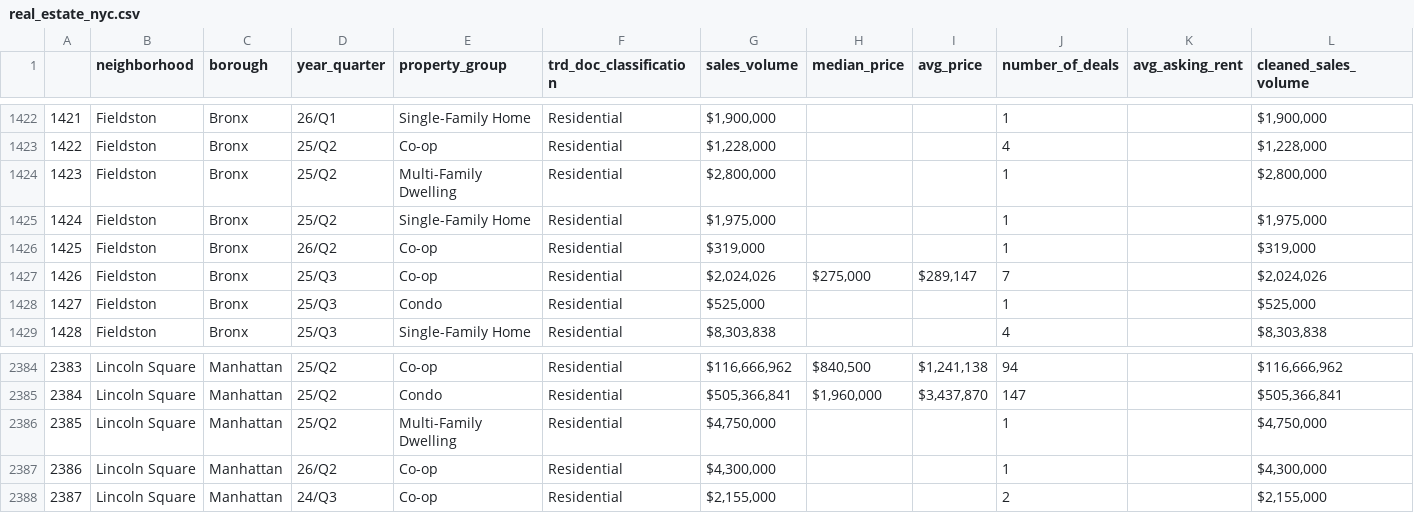
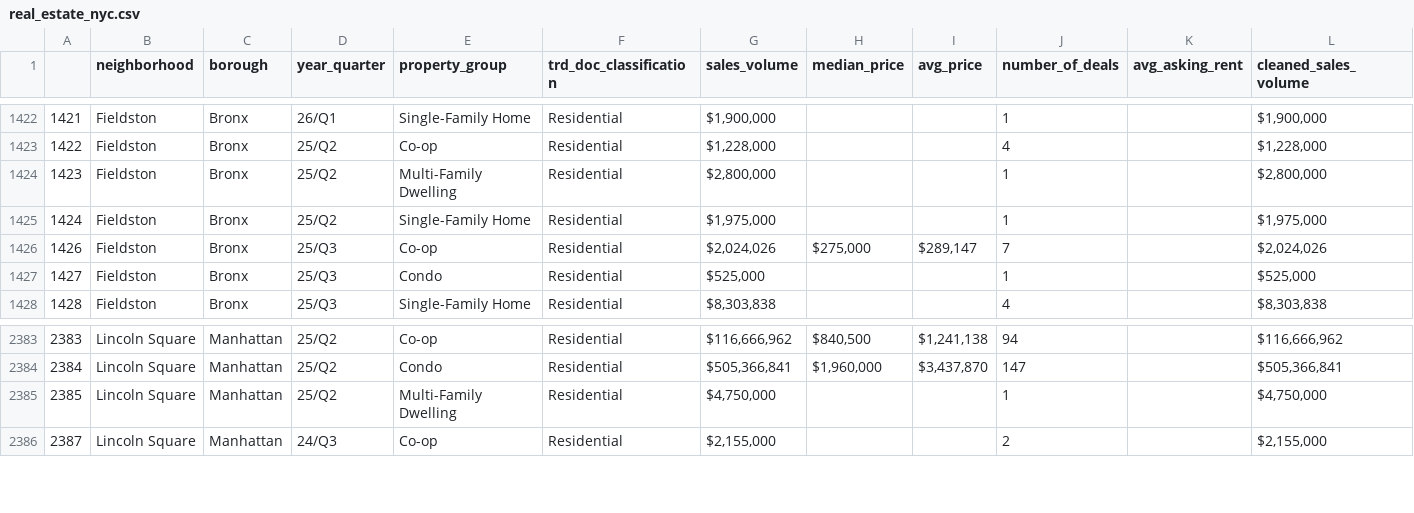
Before and after one commit to trd-digital/trd-news-interactive-maps, a CSV file: NYC_specifc_snapshots/real_estate_nyc.csv, drawn as a sheet; only a part is shown, gaps mark what is left out; rows hold the shown columns only; the diff names each change by its address in the sheet, - before the commit and + after, or states it on an @@ line.

Commit message:
Update real_estate_nyc.csv

```diff
--- a/NYC_specifc_snapshots/real_estate_nyc.csv
+++ b/NYC_specifc_snapshots/real_estate_nyc.csv
-row 1426: 1425 | Fieldston | Bronx | 26/Q2 | Co-op | Residential | $319,000 |  |  | 1 |  | $319,000
-row 2387: 2386 | Lincoln Square | Manhattan | 26/Q2 | Co-op | Residential | $4,300,000 |  |  | 1 |  | $4,300,000
```
